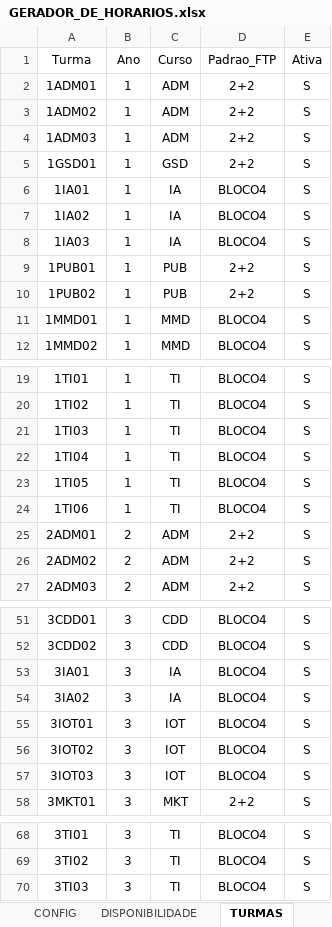
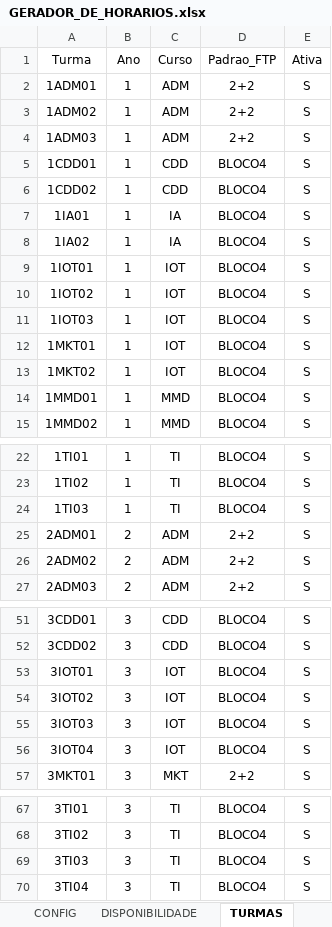
Before and after one commit to guiodrumond/GERADOR-DE-HORARIOS, an Excel workbook: excel/GERADOR_DE_HORARIOS.xlsx, sheet TURMAS, drawn as a sheet; only a part is shown, gaps mark what is left out; values as stored, in another font and other column widths than the file's, no borders; removed rows and columns are numbered as before the commit, all else as after; the diff names each change by its address in the sheet, - before the commit and + after, or states it on an @@ line.

```diff
--- a/excel/GERADOR_DE_HORARIOS.xlsx (sheet TURMAS)
+++ b/excel/GERADOR_DE_HORARIOS.xlsx (sheet TURMAS)
-row 5: 1GSD01 | 1 | GSD | 2+2 | S
+row 5: 1CDD01 | 1 | CDD | BLOCO4 | S
+row 6: 1CDD02 | 1 | CDD | BLOCO4 | S
+row 9: 1IOT01 | 1 | IOT | BLOCO4 | S
+row 10: 1IOT02 | 1 | IOT | BLOCO4 | S
-A11 (Turma): 1IA03
+A11 (Turma): 1IOT03
-C11 (Curso): IA
+C11 (Curso): IOT
-row 9: 1PUB01 | 1 | PUB | 2+2 | S
-row 10: 1PUB02 | 1 | PUB | 2+2 | S
+row 12: 1MKT01 | 1 | IOT | BLOCO4 | S
+row 13: 1MKT02 | 1 | IOT | BLOCO4 | S
-row 22: 1TI04 | 1 | TI | BLOCO4 | S
-row 23: 1TI05 | 1 | TI | BLOCO4 | S
-row 24: 1TI06 | 1 | TI | BLOCO4 | S
-row 53: 3IA01 | 3 | IA | BLOCO4 | S
-row 54: 3IA02 | 3 | IA | BLOCO4 | S
+row 56: 3IOT04 | 3 | IOT | BLOCO4 | S
+row 70: 3TI04 | 3 | TI | BLOCO4 | S
```
Also changed, not shown: sheet PROFESSORES, sheet ATRIBUICOES, sheet DISPONIBILIDADE, sheet CONFIG, other sheet tabs, outputs/horario_gerado.xlsx, 6 other files.
